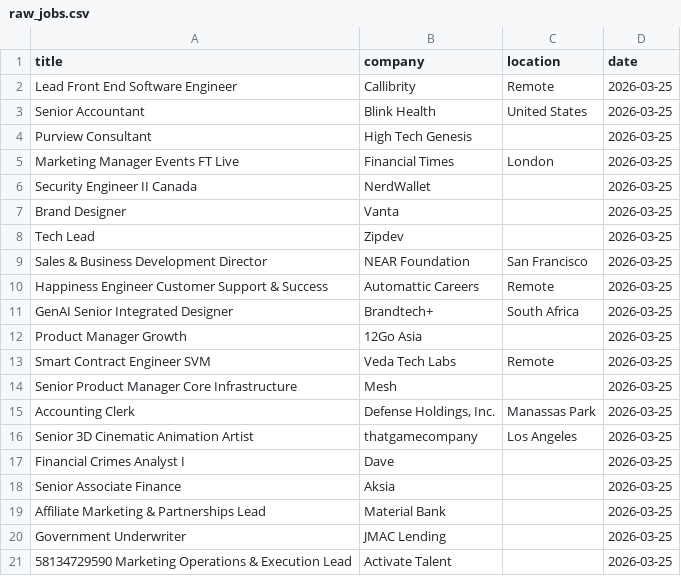
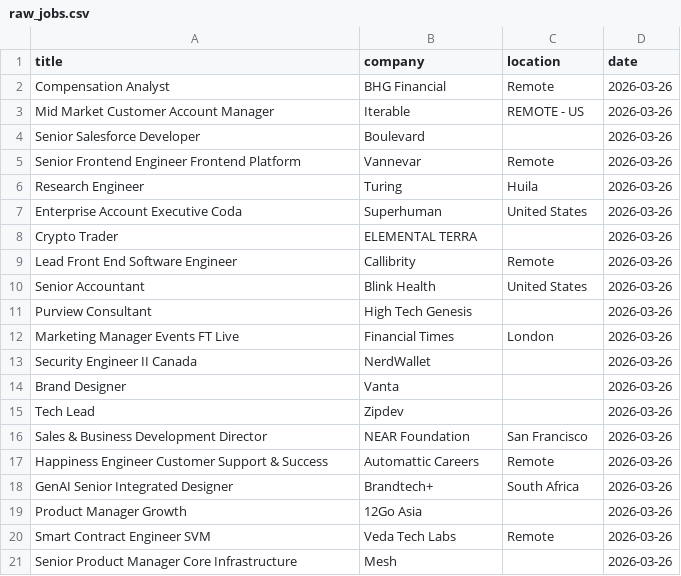
Before and after one commit to vvreddy4/Data-pipeline, a CSV file: data/raw_jobs.csv, drawn as a sheet.

```diff
--- a/data/raw_jobs.csv
+++ b/data/raw_jobs.csv
@@ -1,21 +1,21 @@
 title,company,location,date
-Lead Front End Software Engineer,Callibrity,Remote,2026-03-25
-Senior Accountant,Blink Health,United States,2026-03-25
-Purview Consultant,High Tech Genesis,,2026-03-25
-Marketing Manager Events FT Live,Financial Times,London,2026-03-25
-Security Engineer II Canada,NerdWallet,,2026-03-25
-Brand Designer,Vanta,,2026-03-25
-Tech Lead,Zipdev,,2026-03-25
-Sales & Business Development Director,NEAR Foundation,San Francisco,2026-03-25
-Happiness Engineer Customer Support & Success,Automattic Careers,Remote,2026-03-25
-GenAI Senior Integrated Designer,Brandtech+,South Africa,2026-03-25
-Product Manager Growth,12Go Asia,,2026-03-25
-Smart Contract Engineer SVM,Veda Tech Labs,Remote,2026-03-25
-Senior Product Manager Core Infrastructure,Mesh,,2026-03-25
-Accounting Clerk,"Defense Holdings, Inc.",Manassas Park,2026-03-25
-Senior 3D Cinematic Animation Artist,thatgamecompany,Los Angeles,2026-03-25
-Financial Crimes Analyst I,Dave,,2026-03-25
-Senior Associate Finance,Aksia,,2026-03-25
-Affiliate Marketing & Partnerships Lead,Material Bank,,2026-03-25
-Government Underwriter,JMAC Lending,,2026-03-25
-58134729590 Marketing Operations & Execution Lead,Activate Talent,,2026-03-25
+Compensation Analyst,BHG Financial,Remote,2026-03-26
+Mid Market Customer Account Manager,Iterable,REMOTE - US,2026-03-26
+Senior Salesforce Developer,Boulevard,,2026-03-26
+Senior Frontend Engineer Frontend Platform,Vannevar,Remote,2026-03-26
+Research Engineer,Turing,Huila,2026-03-26
+Enterprise Account Executive Coda,Superhuman,United States,2026-03-26
+Crypto Trader,ELEMENTAL TERRA,,2026-03-26
+Lead Front End Software Engineer,Callibrity,Remote,2026-03-26
+Senior Accountant,Blink Health,United States,2026-03-26
+Purview Consultant,High Tech Genesis,,2026-03-26
+Marketing Manager Events FT Live,Financial Times,London,2026-03-26
+Security Engineer II Canada,NerdWallet,,2026-03-26
+Brand Designer,Vanta,,2026-03-26
+Tech Lead,Zipdev,,2026-03-26
+Sales & Business Development Director,NEAR Foundation,San Francisco,2026-03-26
+Happiness Engineer Customer Support & Success,Automattic Careers,Remote,2026-03-26
+GenAI Senior Integrated Designer,Brandtech+,South Africa,2026-03-26
+Product Manager Growth,12Go Asia,,2026-03-26
+Smart Contract Engineer SVM,Veda Tech Labs,Remote,2026-03-26
+Senior Product Manager Core Infrastructure,Mesh,,2026-03-26
```
Also changed, not shown: data/cleaned_jobs.csv.
